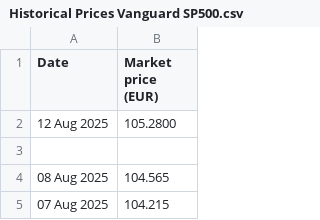
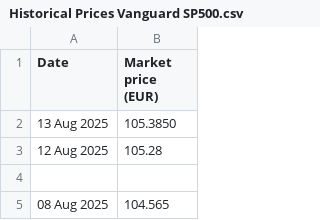
Before and after one commit to lalutir/predicting-s-p-500, a CSV file: Code/Datasets/Historical Prices Vanguard SP500.csv, drawn as a sheet; only a part is shown; the shorter side is filled out with more unchanged rows.

```diff
--- a/Code/Datasets/Historical Prices Vanguard SP500.csv
+++ b/Code/Datasets/Historical Prices Vanguard SP500.csv
@@ -1,3 +1,4 @@
 Date,Market price (EUR)
-12 Aug 2025,105.2800
+13 Aug 2025,105.3850
+12 Aug 2025,105.28
 ,
```
Also changed, not shown: Code/Datasets/1_day_error.csv, Code/Datasets/1_week_error.csv, 9 other files.
